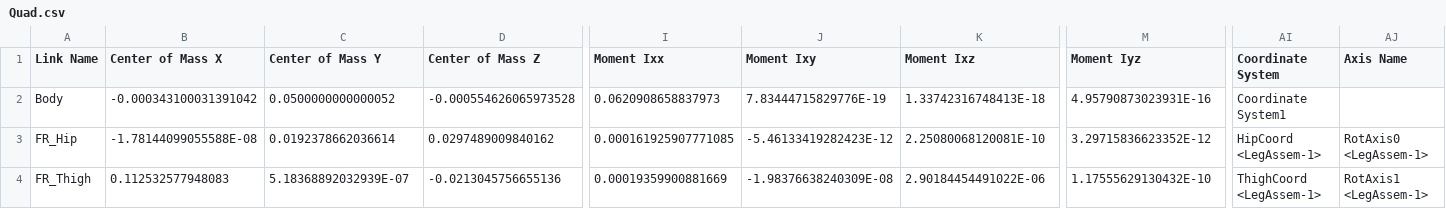
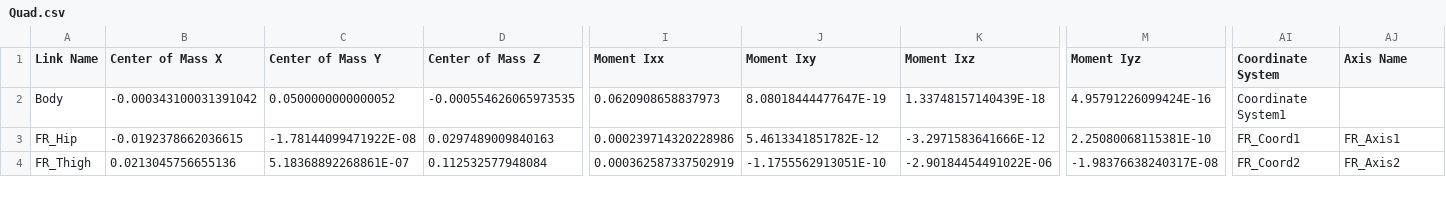
Before and after one commit to Tbarkin121/GuardDog, a CSV file: urdf/Quad/urdf/Quad.csv, drawn as a sheet; only a part is shown, gaps mark what is left out; the diff covers the shown part only; the diff names each change by its address in the sheet, - before the commit and + after, or states it on an @@ line.

Commit message:
Did redoing all the reference axis and coords help?

```diff
--- a/urdf/Quad/urdf/Quad.csv
+++ b/urdf/Quad/urdf/Quad.csv
-D2 (Center of Mass Z): -0.000554626065973528
+D2 (Center of Mass Z): -0.000554626065973535
-J2 (Moment Ixy): 7.83444715829776E-19
+J2 (Moment Ixy): 8.08018444477647E-19
-K2 (Moment Ixz): 1.33742316748413E-18
+K2 (Moment Ixz): 1.33748157140439E-18
-M2 (Moment Iyz): 4.95790873023931E-16
+M2 (Moment Iyz): 4.95791226099424E-16
-B3 (Center of Mass X): -1.78144099055588E-08
+B3 (Center of Mass X): -0.0192378662036615
-C3 (Center of Mass Y): 0.0192378662036614
+C3 (Center of Mass Y): -1.78144099471922E-08
-D3 (Center of Mass Z): 0.0297489009840162
+D3 (Center of Mass Z): 0.0297489009840163
-I3 (Moment Ixx): 0.000161925907771085
+I3 (Moment Ixx): 0.000239714320228986
-J3 (Moment Ixy): -5.46133419282423E-12
+J3 (Moment Ixy): 5.4613341851782E-12
-K3 (Moment Ixz): 2.25080068120081E-10
+K3 (Moment Ixz): -3.2971583641666E-12
-M3 (Moment Iyz): 3.29715836623352E-12
+M3 (Moment Iyz): 2.25080068115381E-10
-AI3 (Coordinate System): HipCoord <LegAssem-1>
+AI3 (Coordinate System): FR_Coord1
-AJ3 (Axis Name): RotAxis0 <LegAssem-1>
+AJ3 (Axis Name): FR_Axis1
-B4 (Center of Mass X): 0.112532577948083
+B4 (Center of Mass X): 0.0213045756655136
-C4 (Center of Mass Y): 5.18368892032939E-07
+C4 (Center of Mass Y): 5.18368892268861E-07
-D4 (Center of Mass Z): -0.0213045756655136
+D4 (Center of Mass Z): 0.112532577948084
-I4 (Moment Ixx): 0.00019359900881669
+I4 (Moment Ixx): 0.000362587337502919
-J4 (Moment Ixy): -1.98376638240309E-08
+J4 (Moment Ixy): -1.1755562913051E-10
-K4 (Moment Ixz): 2.90184454491022E-06
+K4 (Moment Ixz): -2.90184454491022E-06
-M4 (Moment Iyz): 1.17555629130432E-10
+M4 (Moment Iyz): -1.98376638240317E-08
-AI4 (Coordinate System): ThighCoord <LegAssem-1>
+AI4 (Coordinate System): FR_Coord2
-AJ4 (Axis Name): RotAxis1 <LegAssem-1>
+AJ4 (Axis Name): FR_Axis2
```
Also changed, not shown: 156 edited cells elsewhere in this file, 52 other files.
